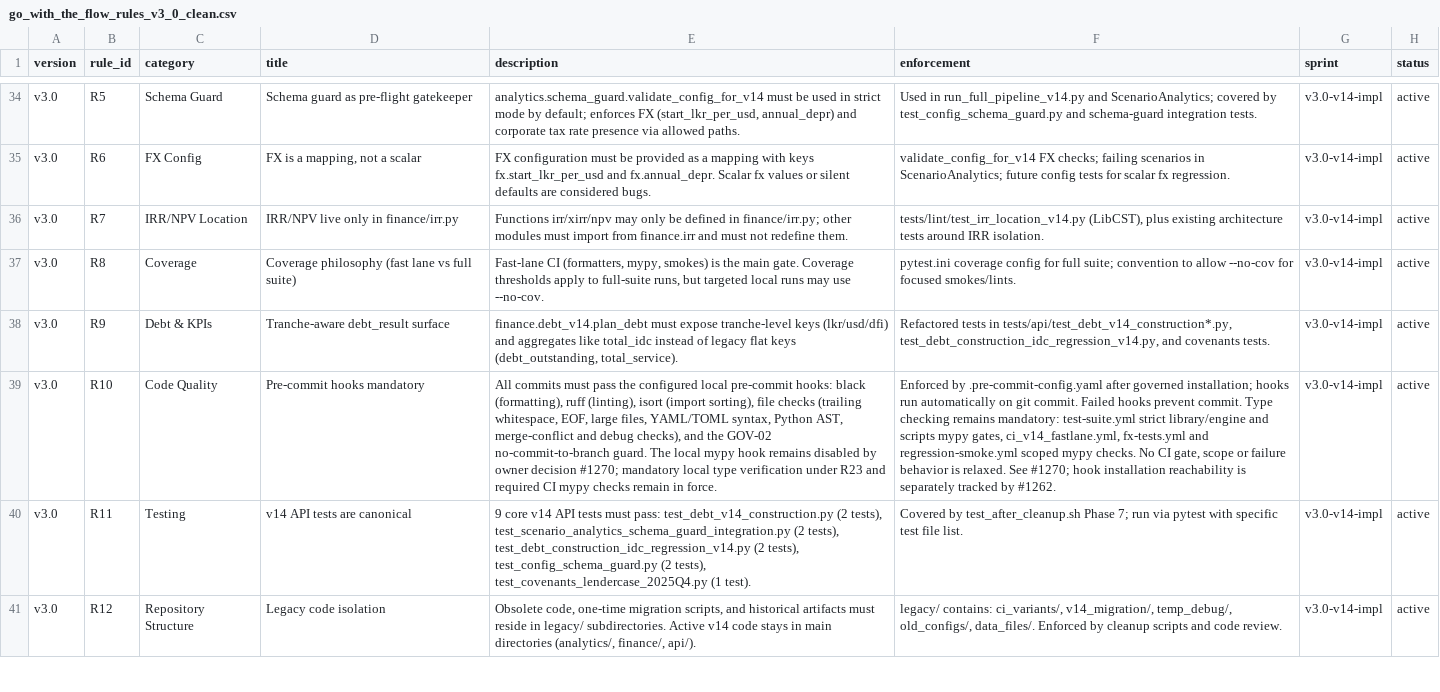
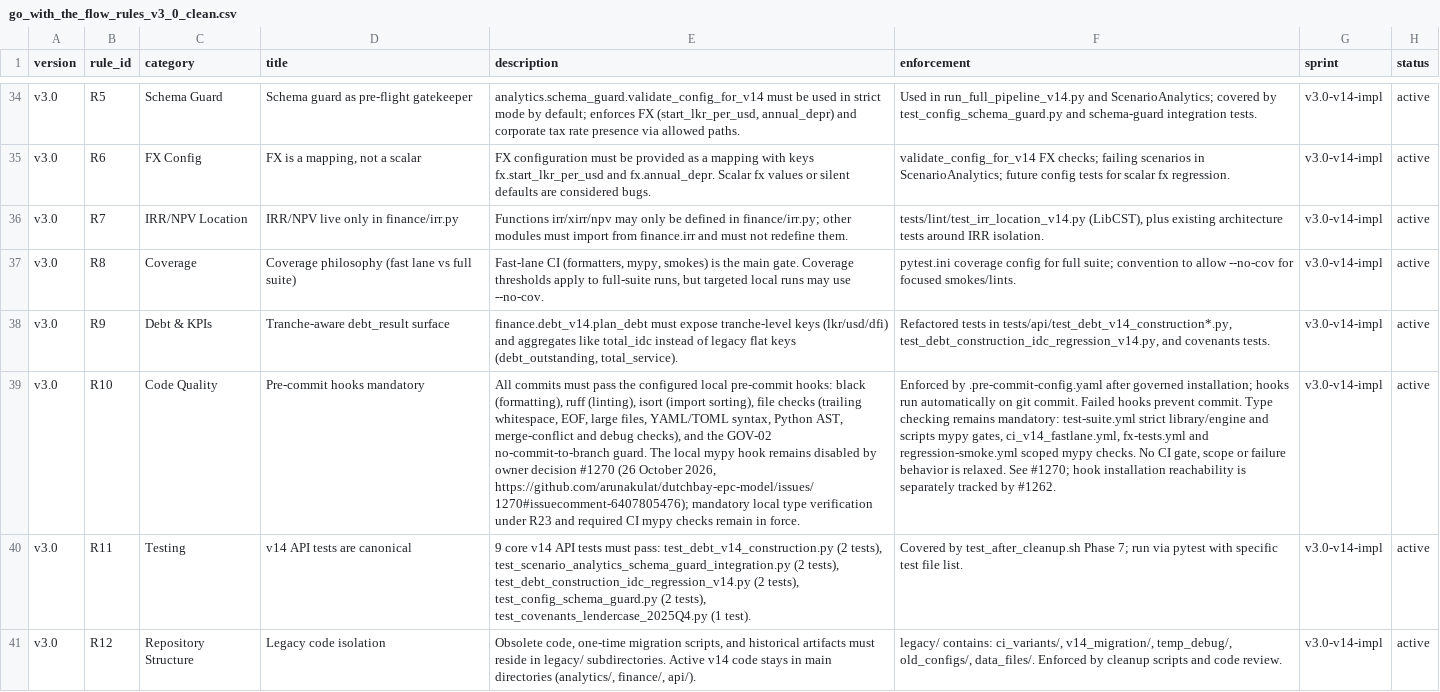
Before and after one commit to arunakulat/dutchbay-epc-model, a CSV file: go_with_the_flow_rules_v3_0_clean.csv, drawn as a sheet; only a part is shown, gaps mark what is left out; the diff names each change by its address in the sheet, - before the commit and + after, or states it on an @@ line.

Commit message:
fix(governance): preserve predecessor rules and steward parity (#1945)

```diff
--- a/go_with_the_flow_rules_v3_0_clean.csv
+++ b/go_with_the_flow_rules_v3_0_clean.csv
-E39 (description): …owner decision #1270; mandatory local…
+E39 (description): …owner decision #1270 (26 October 2026, https://github.com/arunakulat/dutchbay-epc-model/issues/1270#issuecomment-6407805476); mandatory local…
```
Also changed, not shown: 5 other files.
